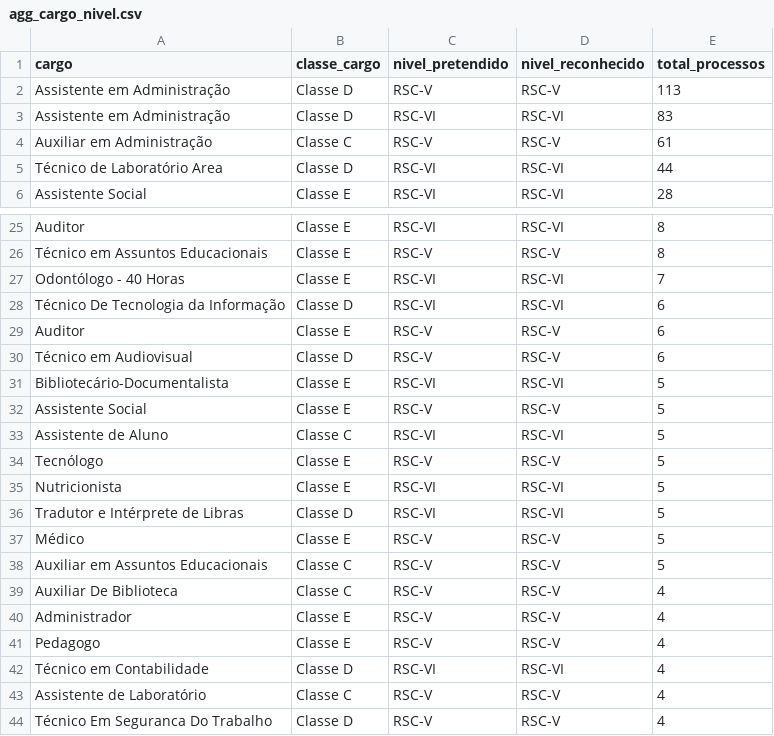
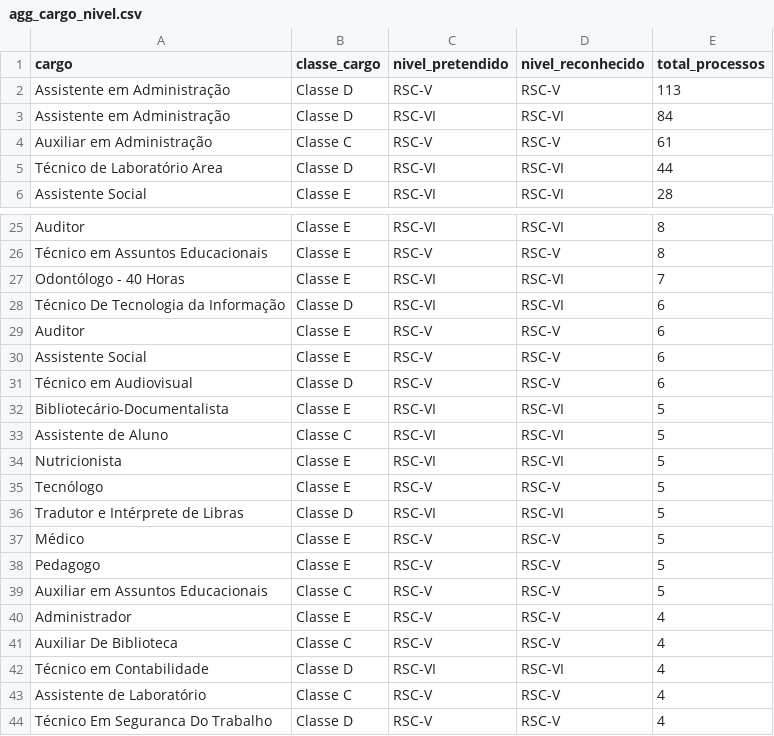
Before and after one commit to kelsoncm/memoriais-avaliados, a CSV file: docs/data/agg_cargo_nivel.csv, drawn as a sheet; only a part is shown, gaps mark what is left out.

```diff
--- a/docs/data/agg_cargo_nivel.csv
+++ b/docs/data/agg_cargo_nivel.csv
@@ -2,3 +2,3 @@ cargo,classe_cargo,nivel_pretendido,nivel_reconhecido,total_processos
 Assistente em Administração,Classe D,RSC-V,RSC-V,113
-Assistente em Administração,Classe D,RSC-VI,RSC-VI,83
+Assistente em Administração,Classe D,RSC-VI,RSC-VI,84
 Auxiliar em Administração,Classe C,RSC-V,RSC-V,61
@@ -29,14 +29,14 @@ Técnico De Tecnologia da Informação,Classe D,RSC-VI,RSC-VI,6
 Auditor,Classe E,RSC-V,RSC-V,6
+Assistente Social,Classe E,RSC-V,RSC-V,6
 Técnico em Audiovisual,Classe D,RSC-V,RSC-V,6
 Bibliotecário-Documentalista,Classe E,RSC-VI,RSC-VI,5
-Assistente Social,Classe E,RSC-V,RSC-V,5
 Assistente de Aluno,Classe C,RSC-VI,RSC-VI,5
+Nutricionista,Classe E,RSC-VI,RSC-VI,5
 Tecnólogo,Classe E,RSC-V,RSC-V,5
-Nutricionista,Classe E,RSC-VI,RSC-VI,5
 Tradutor e Intérprete de Libras,Classe D,RSC-VI,RSC-VI,5
 Médico,Classe E,RSC-V,RSC-V,5
+Pedagogo,Classe E,RSC-V,RSC-V,5
 Auxiliar em Assuntos Educacionais,Classe C,RSC-V,RSC-V,5
+Administrador,Classe E,RSC-V,RSC-V,4
 Auxiliar De Biblioteca,Classe C,RSC-V,RSC-V,4
-Administrador,Classe E,RSC-V,RSC-V,4
-Pedagogo,Classe E,RSC-V,RSC-V,4
 Técnico em Contabilidade,Classe D,RSC-VI,RSC-VI,4
```
Also changed, not shown: docs/data/agg_campus_mes.csv, docs/data/fato_anonimo.csv, 2 other files.
